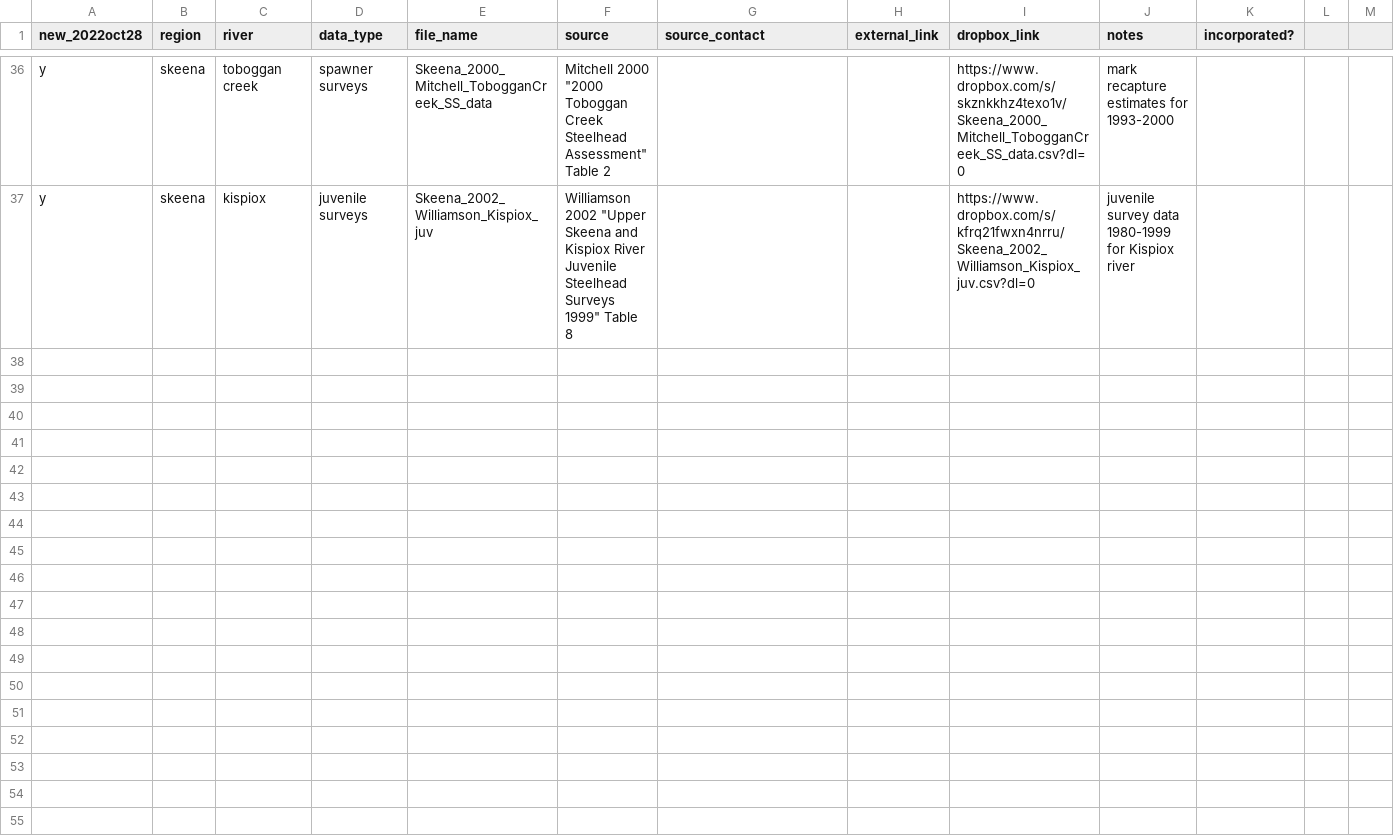
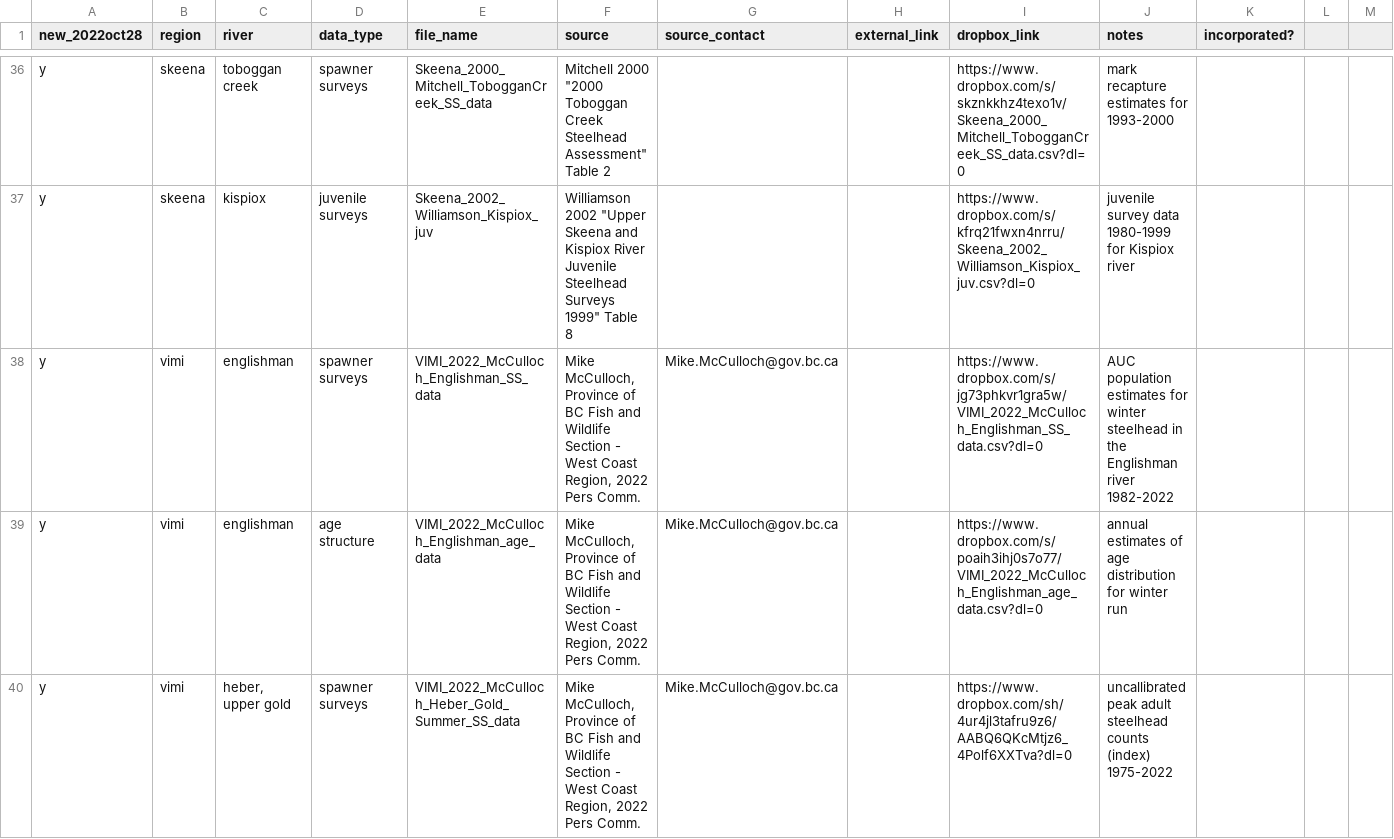
Before and after one commit to salmonwatersheds/steelhead-status, a CSV file: data/raw-population-indicator-data/1-raw-data-catalogue.csv, drawn as a sheet; only a part is shown, gaps mark what is left out; the diff covers the shown part only; the diff names each change by its address in the sheet, - before the commit and + after, or states it on an @@ line.

Commit message:
added more data for VIMI to raw-population-indicator-data folder

```diff
--- a/data/raw-population-indicator-data/1-raw-data-catalogue.csv
+++ b/data/raw-population-indicator-data/1-raw-data-catalogue.csv
+row 38: y | vimi | englishman | spawner surveys | VIMI_2022_McCulloch_Englishman_SS_data | Mike McCulloch, Province of BC Fish and Wildlife Section - West Coast Region, 2022 Pers Comm. | Mike.McCulloch@gov.bc.ca |  | https://www.dropbox.com/s/jg73phkvr1gra5w/VIMI_2022_McCulloch_Englishman_SS_data.csv?dl=0 | AUC population estimates for winter steelhead in the Englishman river 1982-2022
+row 39: y | vimi | englishman | age structure | VIMI_2022_McCulloch_Englishman_age_data | Mike McCulloch, Province of BC Fish and Wildlife Section - West Coast Region, 2022 Pers Comm. | Mike.McCulloch@gov.bc.ca |  | https://www.dropbox.com/s/poaih3ihj0s7o77/VIMI_2022_McCulloch_Englishman_age_data.csv?dl=0 | annual estimates of age distribution for winter run
+row 40: y | vimi | heber, upper gold | spawner surveys | VIMI_2022_McCulloch_Heber_Gold_Summer_SS_data | Mike McCulloch, Province of BC Fish and Wildlife Section - West Coast Region, 2022 Pers Comm. | Mike.McCulloch@gov.bc.ca |  | https://www.dropbox.com/sh/4ur4jl3tafru9z6/AABQ6QKcMtjz6_4Polf6XXTva?dl=0 | uncallibrated peak adult steelhead counts (index) 1975-2022
```
Also changed, not shown: 2 added rows and 2 edited cells elsewhere in this file, 14 other files.
